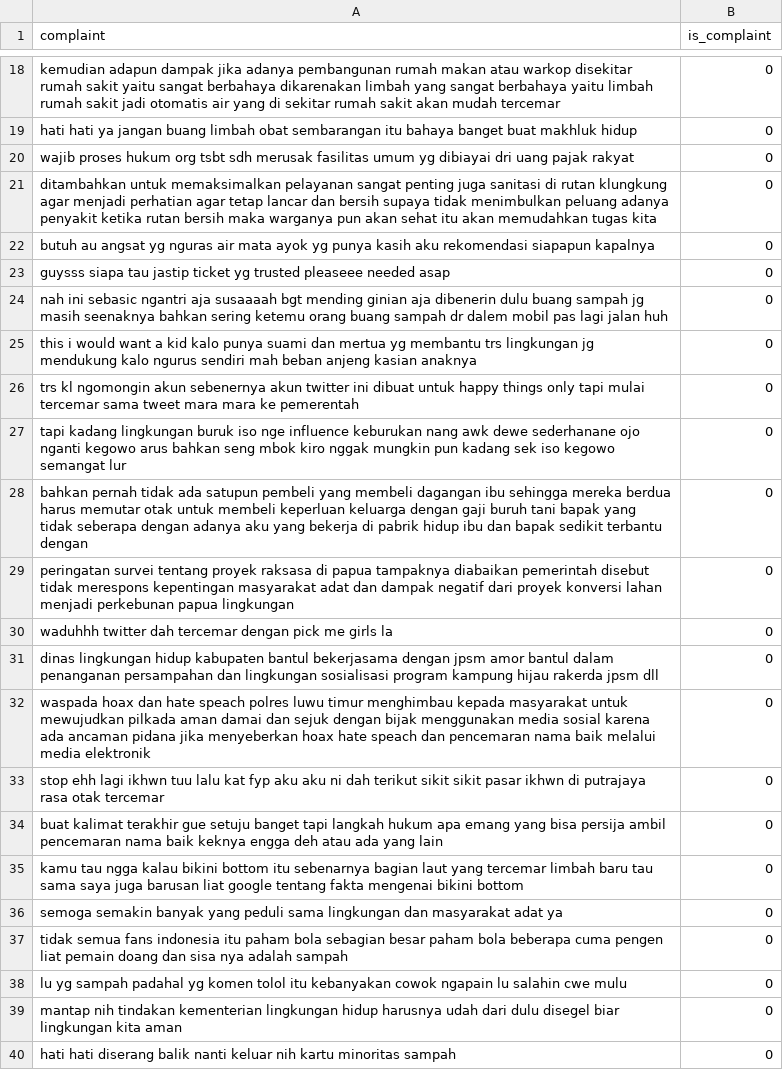
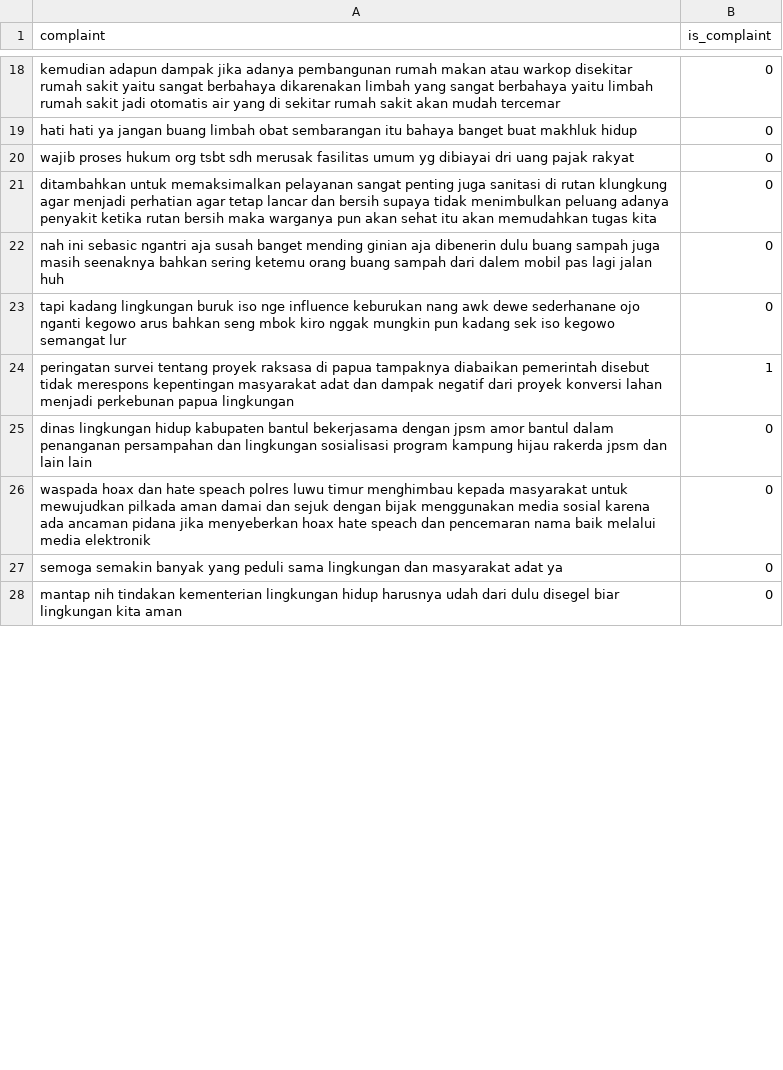
Before and after one commit to Gedor-Team/Gedor, a CSV file: ml/scraper/spam_training_data.csv, drawn as a sheet; only a part is shown, gaps mark what is left out; the diff covers the shown part only.

Commit message:
Update spam_training_data.csv

```diff
--- a/ml/scraper/spam_training_data.csv
+++ b/ml/scraper/spam_training_data.csv
@@ -21,20 +21,8 @@ wajib proses hukum org tsbt sdh merusak fasilitas umum yg dibiayai dri uang paja
 ditambahkan untuk memaksimalkan pelayanan sangat penting juga sanitasi di rutan klungkung agar menjadi perhatian agar tetap lancar dan bersih supaya tidak menimbulkan peluang adanya penyakit ketika rutan bersih maka warganya pun akan sehat itu akan memudahkan tugas kita,0
-butuh au angsat yg nguras air mata ayok yg punya kasih aku rekomendasi siapapun kapalnya,0
-guysss siapa tau jastip ticket yg trusted pleaseee needed asap,0
-nah ini sebasic ngantri aja susaaaah bgt mending ginian aja dibenerin dulu buang sampah jg masih seenaknya bahkan sering ketemu orang buang sampah dr dalem mobil pas lagi jalan huh,0
-this i would want a kid kalo punya suami dan mertua yg membantu trs lingkungan jg mendukung kalo ngurus sendiri mah beban anjeng kasian anaknya,0
-trs kl ngomongin akun sebenernya akun twitter ini dibuat untuk happy things only tapi mulai tercemar sama tweet mara mara ke pemerentah,0
+nah ini sebasic ngantri aja susah banget mending ginian aja dibenerin dulu buang sampah juga masih seenaknya bahkan sering ketemu orang buang sampah dari dalem mobil pas lagi jalan huh,0
 tapi kadang lingkungan buruk iso nge influence keburukan nang awk dewe sederhanane ojo nganti kegowo arus bahkan seng mbok kiro nggak mungkin pun kadang sek iso kegowo semangat lur,0
-bahkan pernah tidak ada satupun pembeli yang membeli dagangan ibu sehingga mereka berdua harus memutar otak untuk membeli keperluan keluarga dengan gaji buruh tani bapak yang tidak seberapa dengan adanya aku yang bekerja di pabrik hidup ibu dan bapak sedikit terbantu dengan,0
-peringatan survei tentang proyek raksasa di papua tampaknya diabaikan pemerintah disebut tidak merespons kepentingan masyarakat adat dan dampak negatif dari proyek konversi lahan menjadi perkebunan papua lingkungan,0
-waduhhh twitter dah tercemar dengan pick me girls la,0
-dinas lingkungan hidup kabupaten bantul bekerjasama dengan jpsm amor bantul dalam penanganan persampahan dan lingkungan sosialisasi program kampung hijau rakerda jpsm dll,0
+peringatan survei tentang proyek raksasa di papua tampaknya diabaikan pemerintah disebut tidak merespons kepentingan masyarakat adat dan dampak negatif dari proyek konversi lahan menjadi perkebunan papua lingkungan,1
+dinas lingkungan hidup kabupaten bantul bekerjasama dengan jpsm amor bantul dalam penanganan persampahan dan lingkungan sosialisasi program kampung hijau rakerda jpsm dan lain lain,0
 waspada hoax dan hate speach polres luwu timur menghimbau kepada masyarakat untuk mewujudkan pilkada aman damai dan sejuk dengan bijak menggunakan media sosial karena ada ancaman pidana jika menyeberkan hoax hate speach dan pencemaran nama baik melalui media elektronik,0
-stop ehh lagi ikhwn tuu lalu kat fyp aku aku ni dah terikut sikit sikit pasar ikhwn di putrajaya rasa otak tercemar,0
-buat kalimat terakhir gue setuju banget tapi langkah hukum apa emang yang bisa persija ambil pencemaran nama baik keknya engga deh atau ada yang lain,0
-kamu tau ngga kalau bikini bottom itu sebenarnya bagian laut yang tercemar limbah baru tau sama saya juga barusan liat google tentang fakta mengenai bikini bottom,0
 semoga semakin banyak yang peduli sama lingkungan dan masyarakat adat ya,0
-tidak semua fans indonesia itu paham bola sebagian besar paham bola beberapa cuma pengen liat pemain doang dan sisa nya adalah sampah,0
-lu yg sampah padahal yg komen tolol itu kebanyakan cowok ngapain lu salahin cwe mulu,0
 mantap nih tindakan kementerian lingkungan hidup harusnya udah dari dulu disegel biar lingkungan kita aman,0
-hati hati diserang balik nanti keluar nih kartu minoritas sampah,0
```
Also changed, not shown: 3 added rows and 23 removed rows elsewhere in this file.
